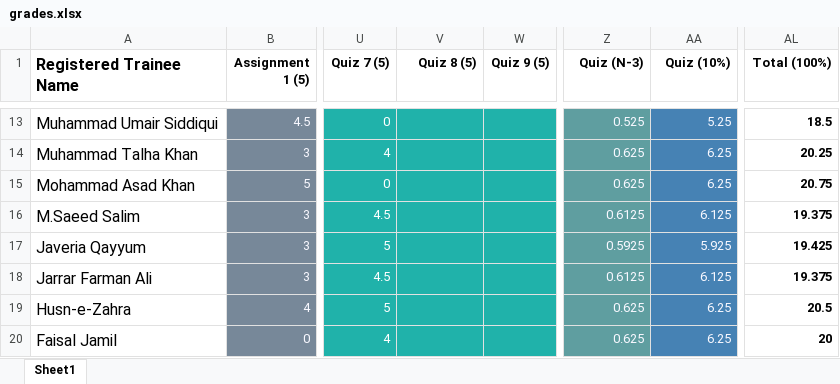
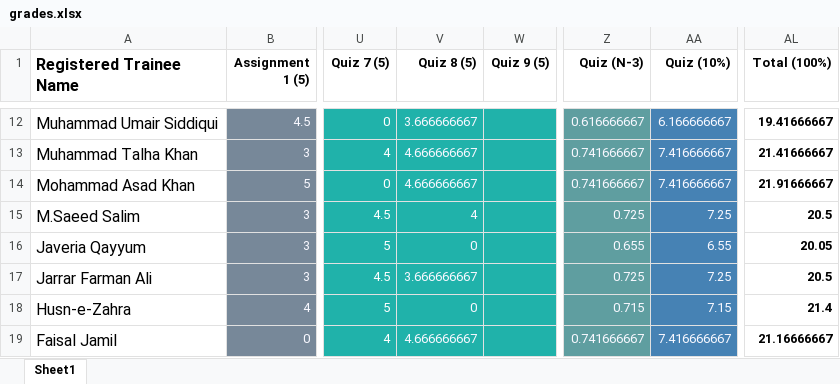
Before and after one commit to taharushain/IT-Entrepreneurship, an Excel workbook: grades.xlsx, sheet Sheet1, drawn as a sheet; only a part is shown, gaps mark what is left out; values as stored, in another font and other column widths than the file's, no borders; addresses are those after the commit; the diff covers the shown part only; the diff names each change by its address in the sheet, - before the commit and + after, or states it on an @@ line.

```diff
--- a/grades.xlsx (sheet Sheet1)
+++ b/grades.xlsx (sheet Sheet1)
-V12 (Quiz 8 (5)): (empty)
+V12 (Quiz 8 (5)): 3.666666667
-Z12 (Quiz (N-3)): 0.525
+Z12 (Quiz (N-3)): 0.616666667
-AA12 (Quiz (10%)): 5.25
+AA12 (Quiz (10%)): 6.166666667
-AL12 (Total (100%)): 18.5
+AL12 (Total (100%)): 19.41666667
-V13:V14 (Quiz 8 (5)): (empty)
+V13:V14 (Quiz 8 (5)): 4.666666667
-Z13:Z14 (Quiz (N-3)): 0.625
+Z13:Z14 (Quiz (N-3)): 0.741666667
-AA13:AA14 (Quiz (10%)): 6.25
+AA13:AA14 (Quiz (10%)): 7.416666667
-AL13 (Total (100%)): 20.25
+AL13 (Total (100%)): 21.41666667
-AL14 (Total (100%)): 20.75
+AL14 (Total (100%)): 21.91666667
-V15 (Quiz 8 (5)): (empty)
+V15 (Quiz 8 (5)): 4
-Z15 (Quiz (N-3)): 0.6125
+Z15 (Quiz (N-3)): 0.725
-AA15 (Quiz (10%)): 6.125
+AA15 (Quiz (10%)): 7.25
-AL15 (Total (100%)): 19.375
+AL15 (Total (100%)): 20.5
-V16 (Quiz 8 (5)): (empty)
+V16 (Quiz 8 (5)): 0
-Z16 (Quiz (N-3)): 0.5925
+Z16 (Quiz (N-3)): 0.655
-AA16 (Quiz (10%)): 5.925
+AA16 (Quiz (10%)): 6.55
-AL16 (Total (100%)): 19.425
+AL16 (Total (100%)): 20.05
-V17 (Quiz 8 (5)): (empty)
+V17 (Quiz 8 (5)): 3.666666667
-Z17 (Quiz (N-3)): 0.6125
+Z17 (Quiz (N-3)): 0.725
-AA17 (Quiz (10%)): 6.125
+AA17 (Quiz (10%)): 7.25
-AL17 (Total (100%)): 19.375
+AL17 (Total (100%)): 20.5
-V18 (Quiz 8 (5)): (empty)
+V18 (Quiz 8 (5)): 0
-Z18 (Quiz (N-3)): 0.625
+Z18 (Quiz (N-3)): 0.715
-AA18 (Quiz (10%)): 6.25
+AA18 (Quiz (10%)): 7.15
-AL18 (Total (100%)): 20.5
+AL18 (Total (100%)): 21.4
-V19 (Quiz 8 (5)): (empty)
+V19 (Quiz 8 (5)): 4.666666667
-Z19 (Quiz (N-3)): 0.625
+Z19 (Quiz (N-3)): 0.741666667
-AA19 (Quiz (10%)): 6.25
+AA19 (Quiz (10%)): 7.416666667
-AL19 (Total (100%)): 20
+AL19 (Total (100%)): 21.16666667
```
Also changed, not shown: 1 removed row and 161 edited cells elsewhere in this sheet, formulas that keep their value.
